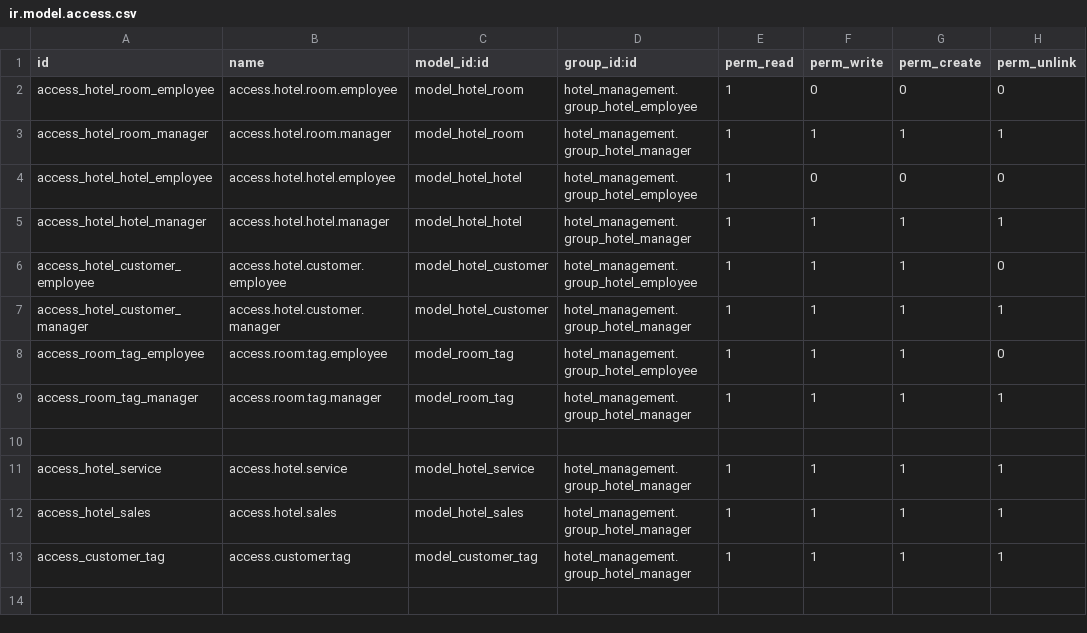
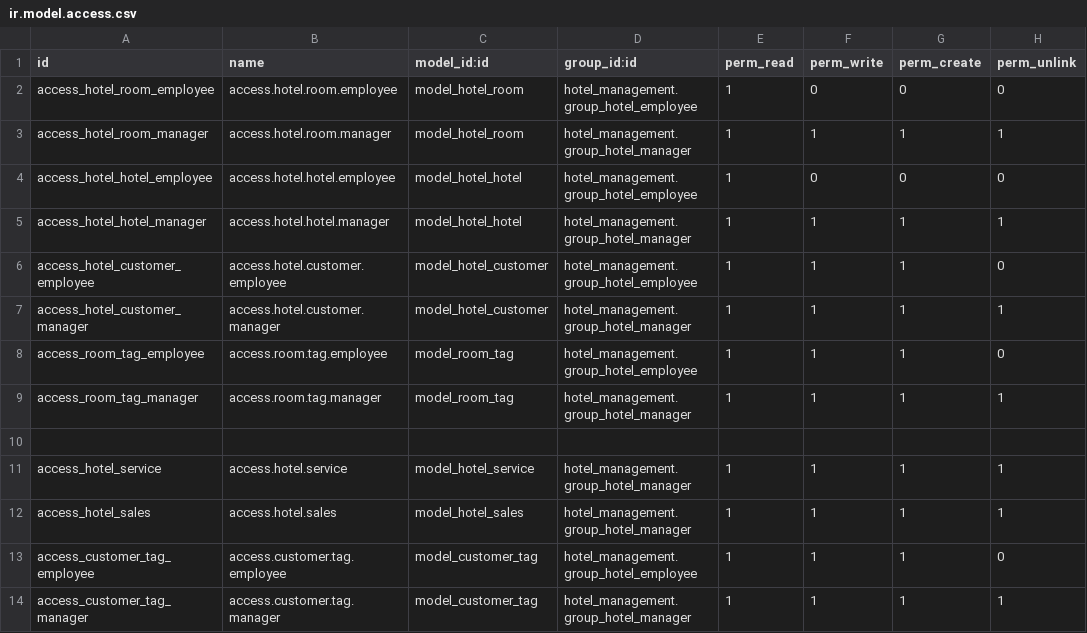
Before and after one commit to TH274/Hotel_management_Odoo, a CSV file: security/ir.model.access.csv, drawn as a sheet.

```diff
--- a/security/ir.model.access.csv
+++ b/security/ir.model.access.csv
@@ -12,2 +12,3 @@ access_hotel_service,access.hotel.service,model_hotel_service,hotel_management.g
 access_hotel_sales,access.hotel.sales,model_hotel_sales,hotel_management.group_hotel_manager,1,1,1,1
-access_customer_tag,access.customer.tag,model_customer_tag,hotel_management.group_hotel_manager,1,1,1,1
+access_customer_tag_employee,access.customer.tag.employee,model_customer_tag,hotel_management.group_hotel_employee,1,1,1,0
+access_customer_tag_manager,access.customer.tag.manager,model_customer_tag,hotel_management.group_hotel_manager,1,1,1,1
```
Also changed, not shown: 6 other files.
